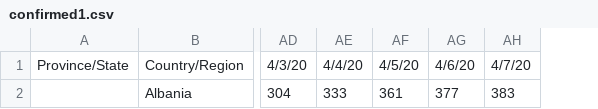
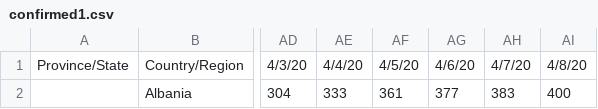
Before and after one commit to orlandokaramani/covid, a CSV file: data/confirmed1.csv, drawn as a sheet; only a part is shown, gaps mark what is left out; the diff names each change by its address in the sheet, - before the commit and + after, or states it on an @@ line.

```diff
--- a/data/confirmed1.csv
+++ b/data/confirmed1.csv
+column AI, rows 1-2: 4/8/20 | 400
```
Also changed, not shown: data/deaths2.csv, data/recovered1.csv.
